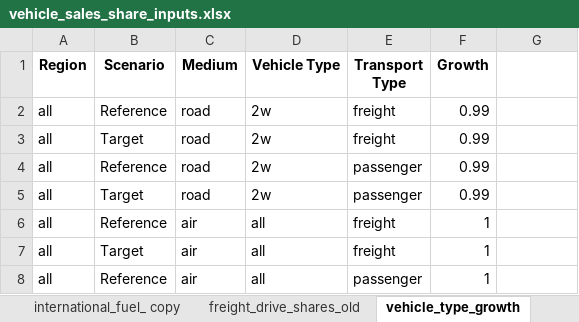
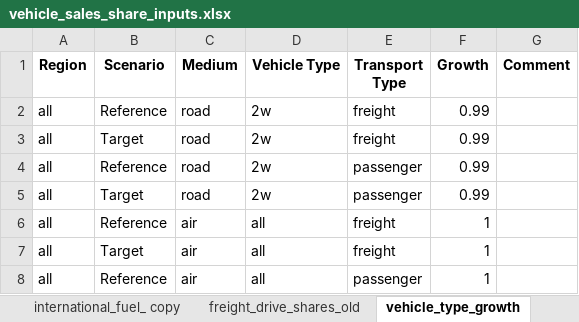
Before and after one commit to asia-pacific-energy-research-centre/transport_model_9th_edition, an Excel workbook: input_data/vehicle_sales_share_inputs.xlsx, sheet vehicle_type_growth, drawn as a sheet; only a part is shown; values as stored, in another font and other column widths than the file's, no borders; the diff names each change by its address in the sheet, - before the commit and + after, or states it on an @@ line.

```diff
--- a/input_data/vehicle_sales_share_inputs.xlsx (sheet vehicle_type_growth)
+++ b/input_data/vehicle_sales_share_inputs.xlsx (sheet vehicle_type_growth)
-G1: (empty)
+G1: Comment
```
Also changed, not shown: sheet passenger_drive_shares, sheet freight_drive_shares, other sheet tabs, hidden cells, input_data/parameters.xlsx, 12 other files.
